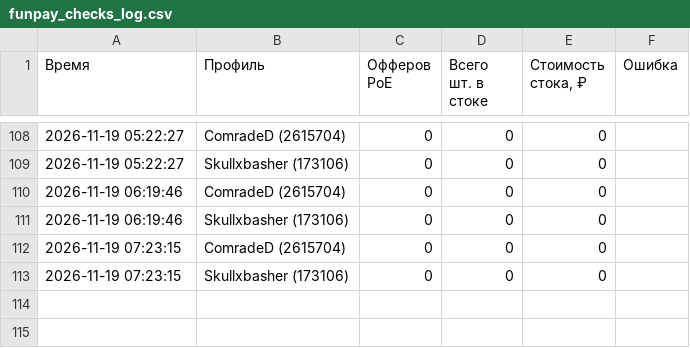
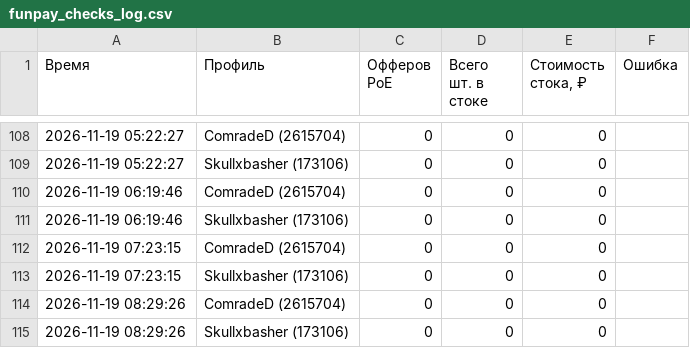
Before and after one commit to aaenogomji/tablscan, a CSV file: funpay_stats/funpay_checks_log.csv, drawn as a sheet; only a part is shown, gaps mark what is left out.

```diff
--- a/funpay_stats/funpay_checks_log.csv
+++ b/funpay_stats/funpay_checks_log.csv
@@ -113 +113,3 @@
 2026-11-19 07:23:15;Skullxbasher (173106);0;0;0;
+2026-11-19 08:29:26;ComradeD (2615704);0;0;0;
+2026-11-19 08:29:26;Skullxbasher (173106);0;0;0;
```
Also changed, not shown: 2 other files.
